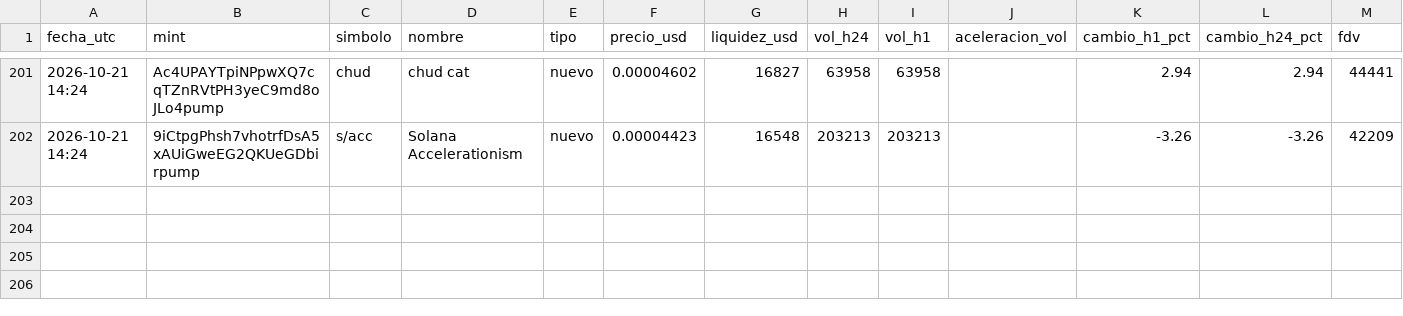
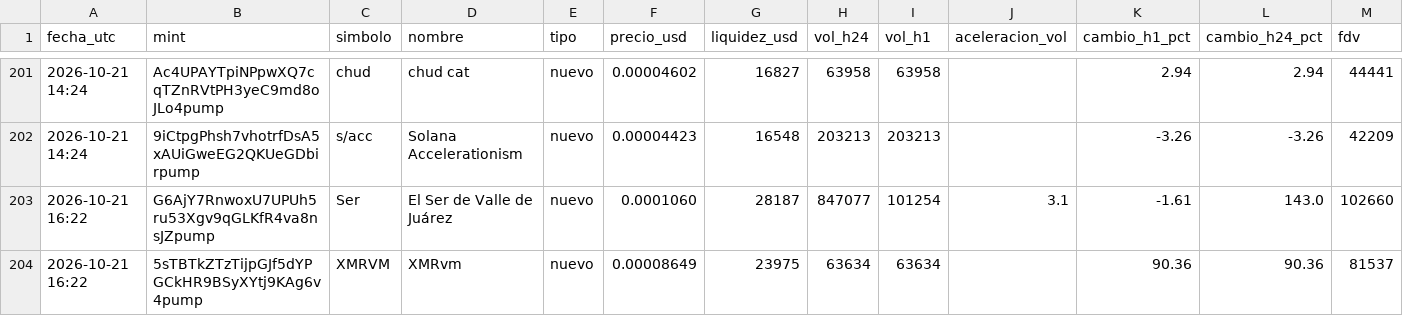
Before and after one commit to romeroyair9977-design/memecoins, a CSV file: data/candidatos.csv, drawn as a sheet; only a part is shown, gaps mark what is left out; rows hold the shown columns only; the diff names each change by its address in the sheet, - before the commit and + after, or states it on an @@ line.

```diff
--- a/data/candidatos.csv
+++ b/data/candidatos.csv
+row 203: 2026-10-21 16:22 | G6AjY7RnwoxU7UPUh5ru53Xgv9qGLKfR4va8nsJZpump | Ser | El Ser de Valle de Juárez | nuevo | 0.0001060 | 28187 | 847077 | 101254 | 3.1 | -1.61 | 143.0 | 102660
+row 204: 2026-10-21 16:22 | 5sTBTkZTzTijpGJf5dYPGCkHR9BSyXYtj9KAg6v4pump | XMRVM | XMRvm | nuevo | 0.00008649 | 23975 | 63634 | 63634 |  | 90.36 | 90.36 | 81537
```
Also changed, not shown: data/paper_balance.csv, 1 other file.
